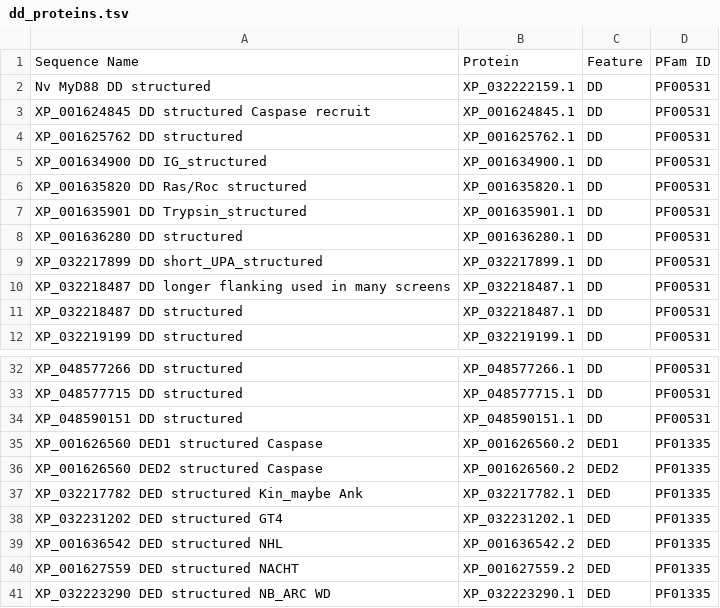
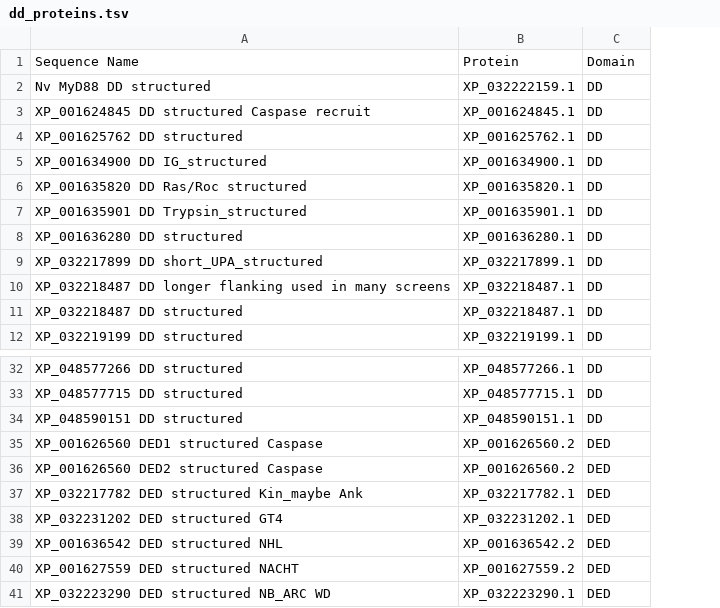
Before and after one commit to benjiec/tangle-coral, a TSV file: notes/dd/dd_proteins.tsv, drawn as a sheet; only a part is shown, gaps mark what is left out; the diff names each change by its address in the sheet, - before the commit and + after, or states it on an @@ line.

```diff
--- a/notes/dd/dd_proteins.tsv
+++ b/notes/dd/dd_proteins.tsv
-column D, rows 1-12: PFam ID | PF00531 | PF00531 | PF00531 | PF00531 | PF00531 | PF00531 | PF00531 | PF00531 | PF00531 | PF00531 | PF00531; rows 32-41: PF00531 | PF00531 | PF00531 | PF01335 | PF01335 | PF01335 | PF01335 | PF01335 | PF01335 | PF01335
-C1: Feature
+C1: Domain
-C35: DED1
+C35: DED
-C36: DED2
+C36: DED
```
Also changed, not shown: 5 other files.
